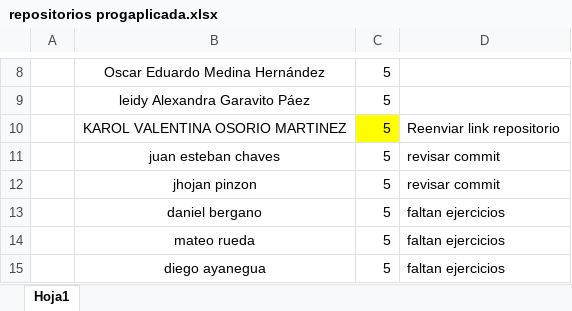
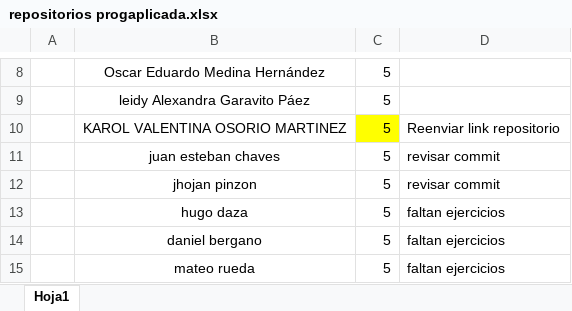
Before and after one commit to caasalazarsa/ProgramacionAplicada, an Excel workbook: Revisiones_repositorios/repositorios progaplicada.xlsx, sheet Hoja1, drawn as a sheet; only a part is shown, gaps mark what is left out; the shorter side is filled out with more unchanged rows; values as stored, in another font and other column widths than the file's, no borders; the diff names each change by its address in the sheet, - before the commit and + after, or states it on an @@ line.

Commit message:
revision repositios 2

```diff
--- a/Revisiones_repositorios/repositorios progaplicada.xlsx (sheet Hoja1)
+++ b/Revisiones_repositorios/repositorios progaplicada.xlsx (sheet Hoja1)
+row 13:  | hugo daza | 5 | faltan ejercicios
```
